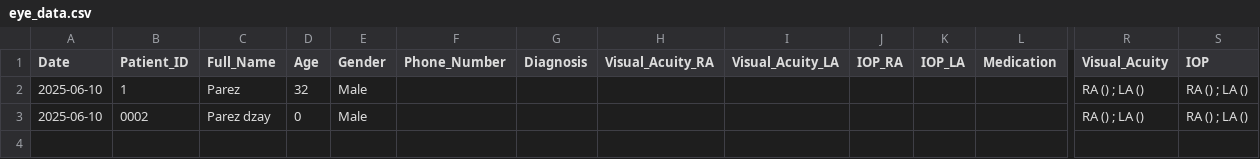
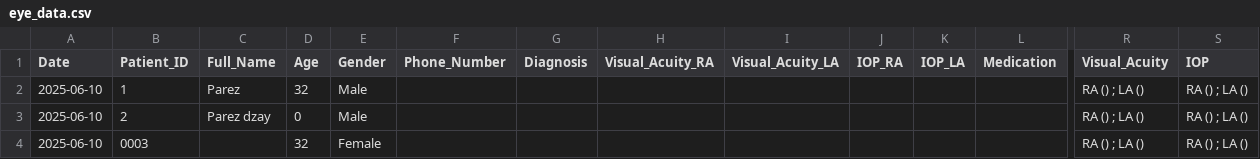
Before and after one commit to ParezDzay/Kawa, a CSV file: eye_data.csv, drawn as a sheet; only a part is shown, gaps mark what is left out; rows hold the shown columns only; the diff names each change by its address in the sheet, - before the commit and + after, or states it on an @@ line.

Commit message:
Pre-visit added for Patient 0003

```diff
--- a/eye_data.csv
+++ b/eye_data.csv
-B3 (Patient_ID): 0002
+B3 (Patient_ID): 2
+row 4: 2025-06-10 | 0003 |  | 32 | Female |  |  |  |  |  |  |  | RA () ; LA () | RA () ; LA ()
```
